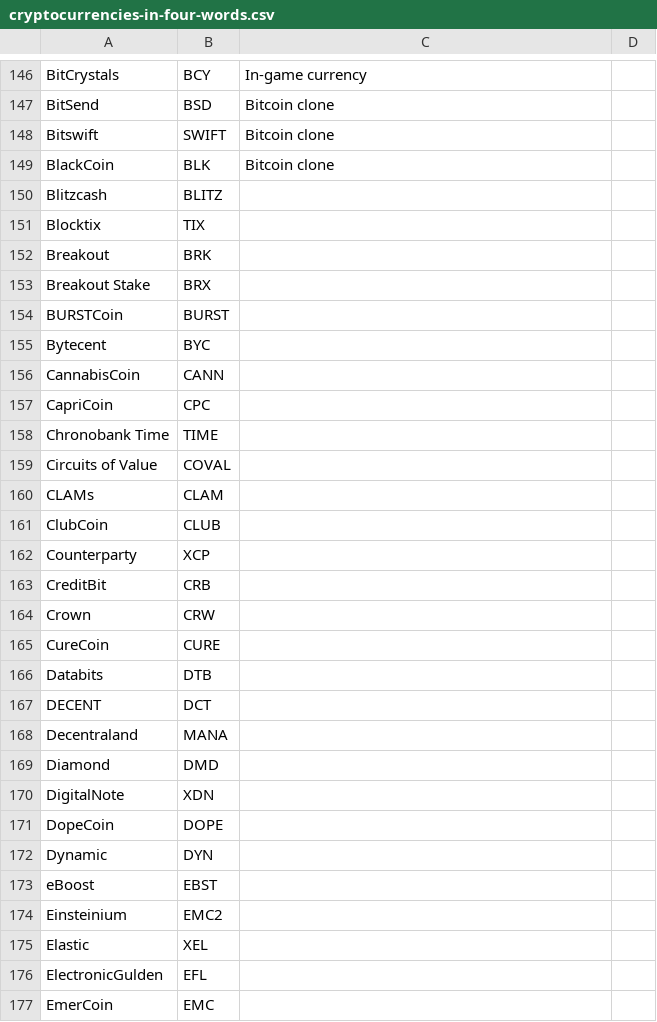
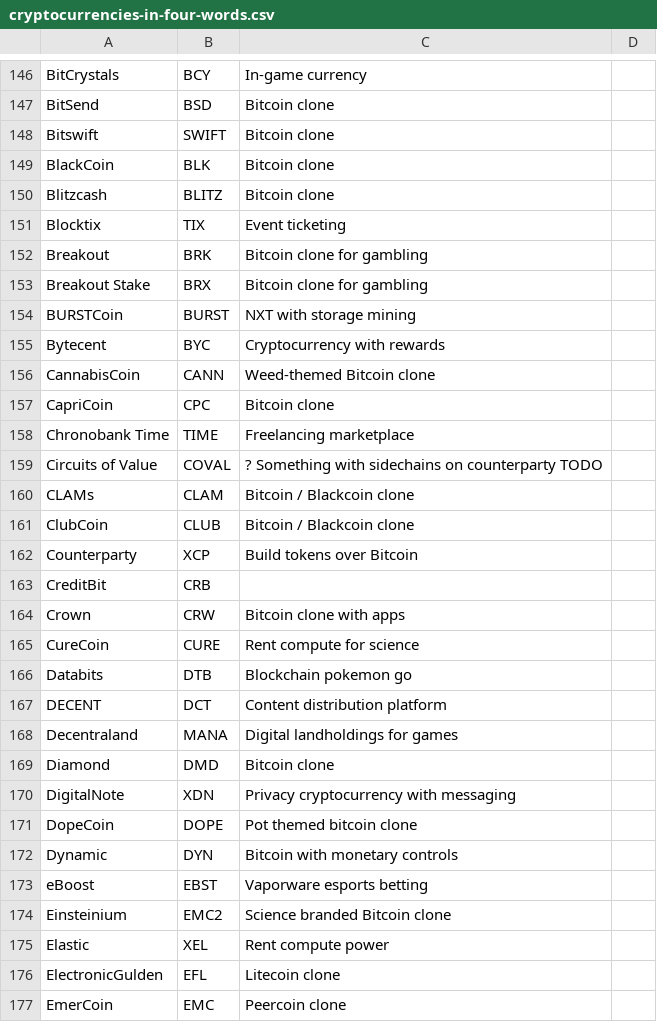
Before and after one commit to jashmenn/cryptocurrencies-in-four-words, a CSV file: cryptocurrencies-in-four-words.csv, drawn as a sheet; only a part is shown, gaps mark what is left out; the diff covers the shown part only.

```diff
--- a/cryptocurrencies-in-four-words.csv
+++ b/cryptocurrencies-in-four-words.csv
@@ -149,29 +149,29 @@ Bitswift,SWIFT,Bitcoin clone,
 BlackCoin,BLK,Bitcoin clone,
-Blitzcash,BLITZ,,
-Blocktix,TIX,,
-Breakout,BRK,,
-Breakout Stake,BRX,,
-BURSTCoin,BURST,,
-Bytecent,BYC,,
-CannabisCoin,CANN,,
-CapriCoin,CPC,,
-Chronobank Time,TIME,,
-Circuits of Value,COVAL,,
-CLAMs,CLAM,,
-ClubCoin,CLUB,,
-Counterparty,XCP,,
+Blitzcash,BLITZ,Bitcoin clone,
+Blocktix,TIX,Event ticketing,
+Breakout,BRK,Bitcoin clone for gambling,
+Breakout Stake,BRX,Bitcoin clone for gambling,
+BURSTCoin,BURST,NXT with storage mining,
+Bytecent,BYC,Cryptocurrency with rewards,
+CannabisCoin,CANN,Weed-themed Bitcoin clone,
+CapriCoin,CPC,Bitcoin clone,
+Chronobank Time,TIME,Freelancing marketplace,
+Circuits of Value,COVAL,? Something with sidechains on counterparty TODO,
+CLAMs,CLAM,Bitcoin / Blackcoin clone,
+ClubCoin,CLUB,Bitcoin / Blackcoin clone,
+Counterparty,XCP,Build tokens over Bitcoin,
 CreditBit,CRB,,
-Crown,CRW,,
-CureCoin,CURE,,
-Databits,DTB,,
-DECENT,DCT,,
-Decentraland,MANA,,
-Diamond,DMD,,
-DigitalNote,XDN,,
-DopeCoin,DOPE,,
-Dynamic,DYN,,
-eBoost,EBST,,
-Einsteinium,EMC2,,
-Elastic,XEL,,
-ElectronicGulden,EFL,,
-EmerCoin,EMC,,
+Crown,CRW,Bitcoin clone with apps,
+CureCoin,CURE,Rent compute for science,
+Databits,DTB,Blockchain pokemon go,
+DECENT,DCT,Content distribution platform,
+Decentraland,MANA,Digital landholdings for games,
+Diamond,DMD,Bitcoin clone,
+DigitalNote,XDN,Privacy cryptocurrency with messaging,
+DopeCoin,DOPE,Pot themed bitcoin clone,
+Dynamic,DYN,Bitcoin with monetary controls,
+eBoost,EBST,Vaporware esports betting,
+Einsteinium,EMC2,Science branded Bitcoin clone,
+Elastic,XEL,Rent compute power,
+ElectronicGulden,EFL,Litecoin clone,
+EmerCoin,EMC,Peercoin clone,
```
Also changed, not shown: 83 edited cells elsewhere in this file.
